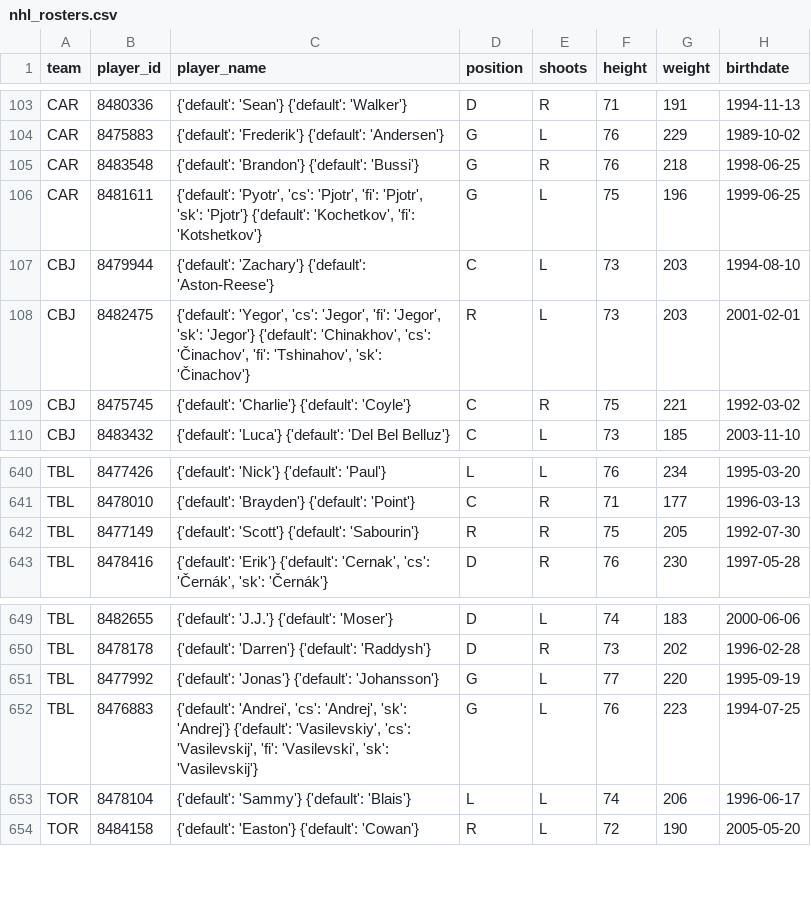
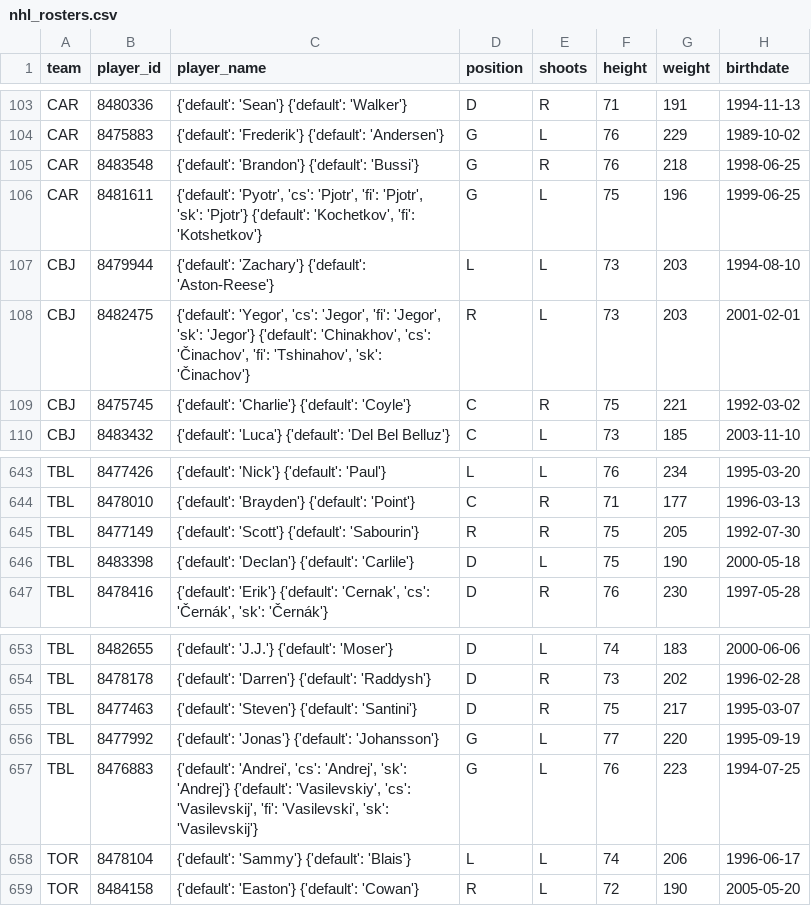
Before and after one commit to AdhiKalimuthu/bankroll-data, a CSV file: data/exports/nhl_rosters.csv, drawn as a sheet; only a part is shown, gaps mark what is left out; the diff covers the shown part only.

```diff
--- a/data/exports/nhl_rosters.csv
+++ b/data/exports/nhl_rosters.csv
@@ -106,3 +106,3 @@ CAR,8483548,{'default': 'Brandon'} {'default': 'Bussi'},G,R,76,218,1998-06-25
 CAR,8481611,"{'default': 'Pyotr', 'cs': 'Pjotr', 'fi': 'Pjotr', 'sk': 'Pjotr'} {'default': 'Kochetkov', 'fi': 'Kotshetkov'}",G,L,75,196,1999-06-25
-CBJ,8479944,{'default': 'Zachary'} {'default': 'Aston-Reese'},C,L,73,203,1994-08-10
+CBJ,8479944,{'default': 'Zachary'} {'default': 'Aston-Reese'},L,L,73,203,1994-08-10
 CBJ,8482475,"{'default': 'Yegor', 'cs': 'Jegor', 'fi': 'Jegor', 'sk': 'Jegor'} {'default': 'Chinakhov', 'cs': 'Činachov', 'fi': 'Tshinahov', 'sk': 'Činachov'}",R,L,73,203,2001-02-01
@@ -642,2 +645,3 @@ TBL,8478010,{'default': 'Brayden'} {'default': 'Point'},C,R,71,177,1996-03-13
 TBL,8477149,{'default': 'Scott'} {'default': 'Sabourin'},R,R,75,205,1992-07-30
+TBL,8483398,{'default': 'Declan'} {'default': 'Carlile'},D,L,75,190,2000-05-18
 TBL,8478416,"{'default': 'Erik'} {'default': 'Cernak', 'cs': 'Černák', 'sk': 'Černák'}",D,R,76,230,1997-05-28
@@ -650,2 +654,3 @@ TBL,8482655,{'default': 'J.J.'} {'default': 'Moser'},D,L,74,183,2000-06-06
 TBL,8478178,{'default': 'Darren'} {'default': 'Raddysh'},D,R,73,202,1996-02-28
+TBL,8477463,{'default': 'Steven'} {'default': 'Santini'},D,R,75,217,1995-03-07
 TBL,8477992,{'default': 'Jonas'} {'default': 'Johansson'},G,L,77,220,1995-09-19
```
Also changed, not shown: 4 added rows and 1 removed row elsewhere in this file, data/exports/nba_rosters.csv, data/exports/nba_scores.csv, 3 other files.
